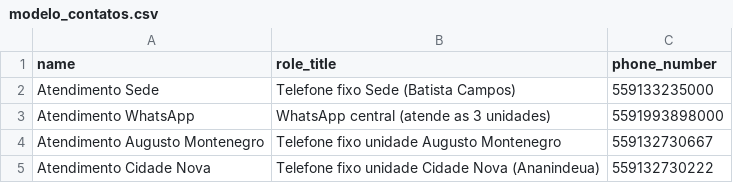
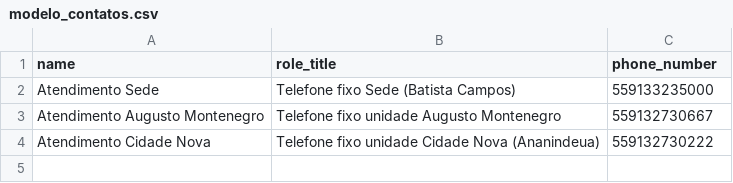
Before and after one commit to lawdev2025/agente-ideal, a CSV file: public/admin/csv-examples/modelo_contatos.csv, drawn as a sheet; the diff names each change by its address in the sheet, - before the commit and + after, or states it on an @@ line.

```diff
--- a/public/admin/csv-examples/modelo_contatos.csv
+++ b/public/admin/csv-examples/modelo_contatos.csv
-row 3: Atendimento WhatsApp | WhatsApp central (atende as 3 unidades) | 5591993898000
```
Also changed, not shown: public/admin/csv-examples/modelo_unidades.csv, 7 other files.
